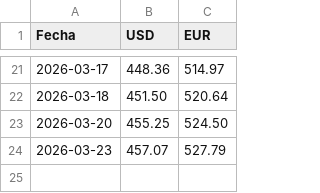
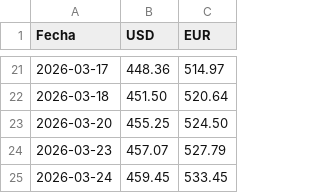
Before and after one commit to Abrahanq/bcv-price, a CSV file: prices.csv, drawn as a sheet; only a part is shown, gaps mark what is left out; the diff names each change by its address in the sheet, - before the commit and + after, or states it on an @@ line.

```diff
--- a/prices.csv
+++ b/prices.csv
+row 25: 2026-03-24 | 459.45 | 533.45
```
Also changed, not shown: 1 other file.
